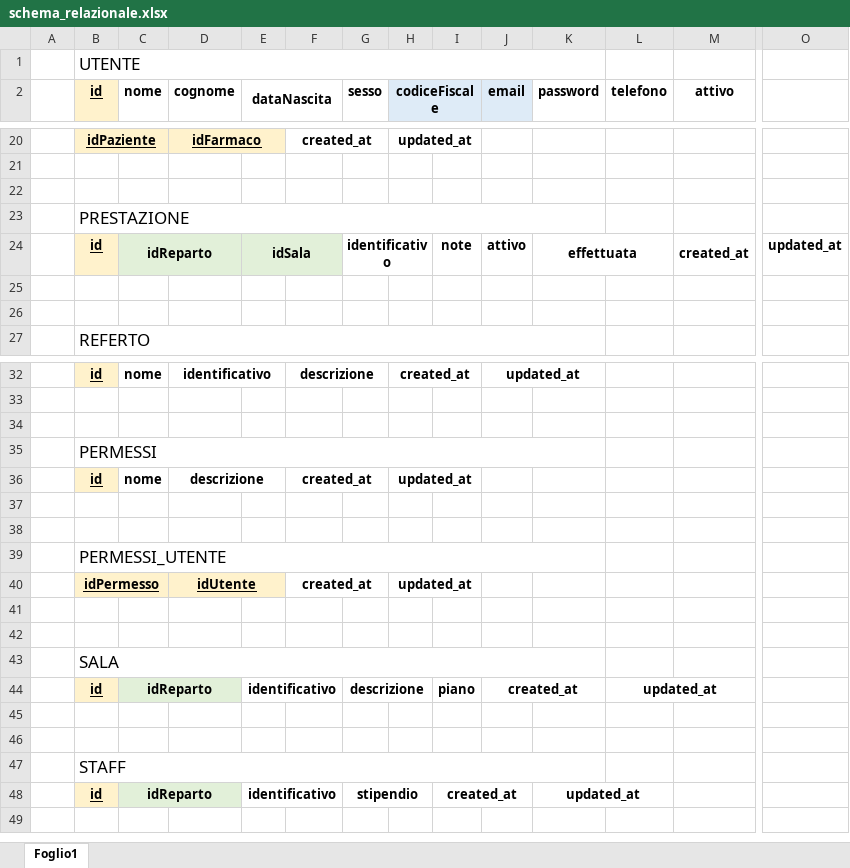
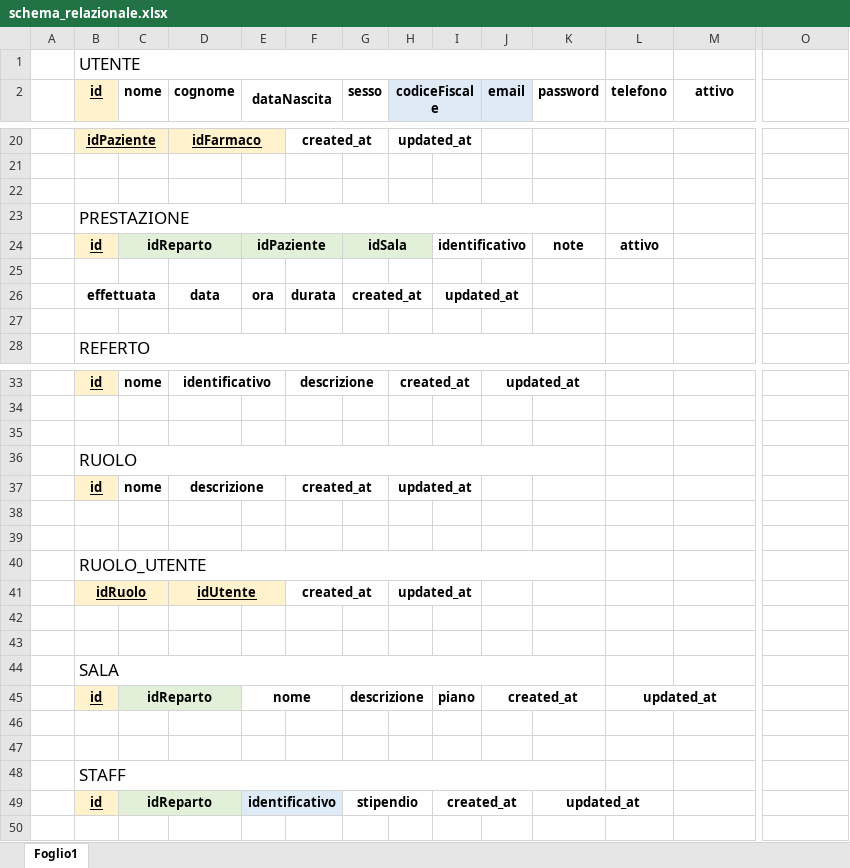
Before and after one commit to damianoazzolini/progettoBasiDiDati, an Excel workbook: Relazione/schema_relazionale.xlsx, sheet Foglio1, drawn as a sheet; only a part is shown, gaps mark what is left out; values as stored, in another font and other column widths than the file's, no borders; charts and pictures not drawn; removed rows and columns are numbered as before the commit, all else as after; rows hold the shown columns only; the diff names each change by its address in the sheet, - before the commit and + after, or states it on an @@ line.

Commit message:
Completata relazione

```diff
--- a/Relazione/schema_relazionale.xlsx (sheet Foglio1)
+++ b/Relazione/schema_relazionale.xlsx (sheet Foglio1)
-row 24:  | id | idReparto |  | idSala |  | identificativo |  | note | attivo | effettuata |  | created_at | updated_at
+row 24:  | id | idReparto |  | idPaziente |  | idSala |  | identificativo |  | note | attivo
+row 26:  | effettuata |  | data | ora | durata | created_at |  | updated_at
-B36 (id): PERMESSI
+B36 (id): RUOLO
-B40 (id): PERMESSI_UTENTE
+B40 (id): RUOLO_UTENTE
-B41 (id): idPermesso
+B41 (id): idRuolo
-E45 (dataNascita): identificativo
+E45 (dataNascita): nome
-E49:F49 fill: none
+E49:F49 fill: #DEEBF7
```
Also changed, not shown: charts or pictures, Relazione/normalizzazione.xlsx, 21 other files.
